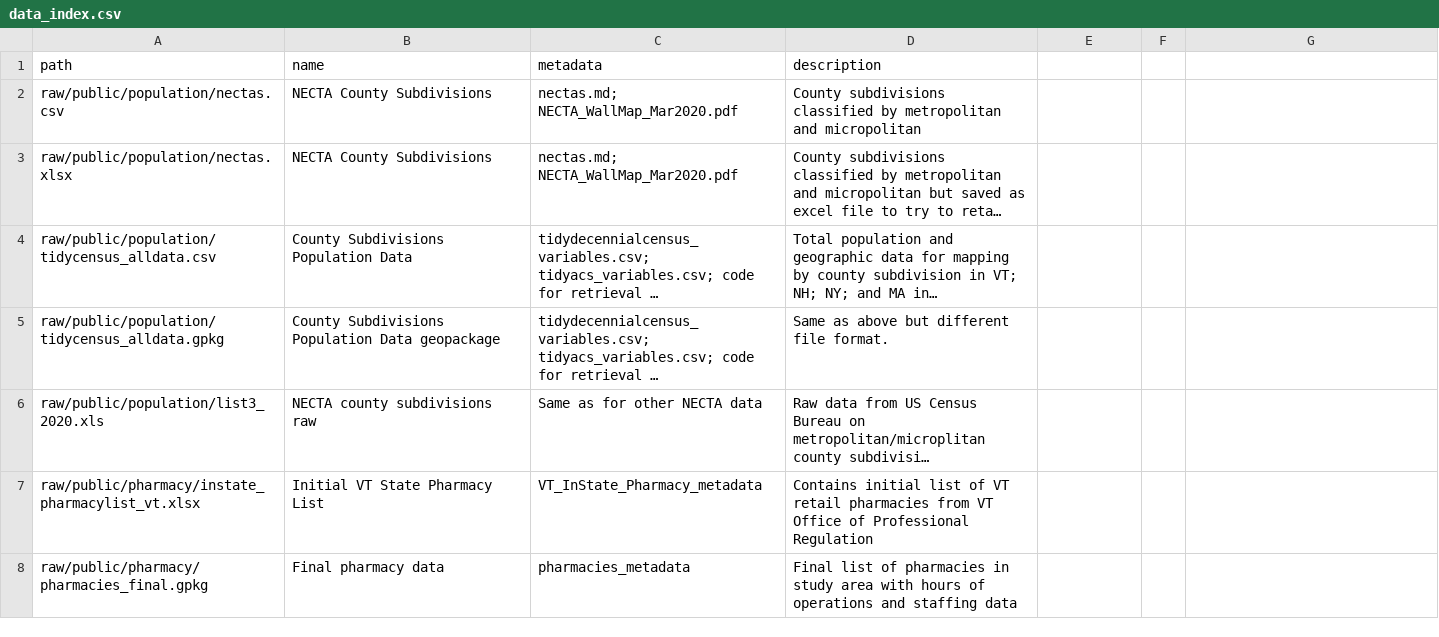
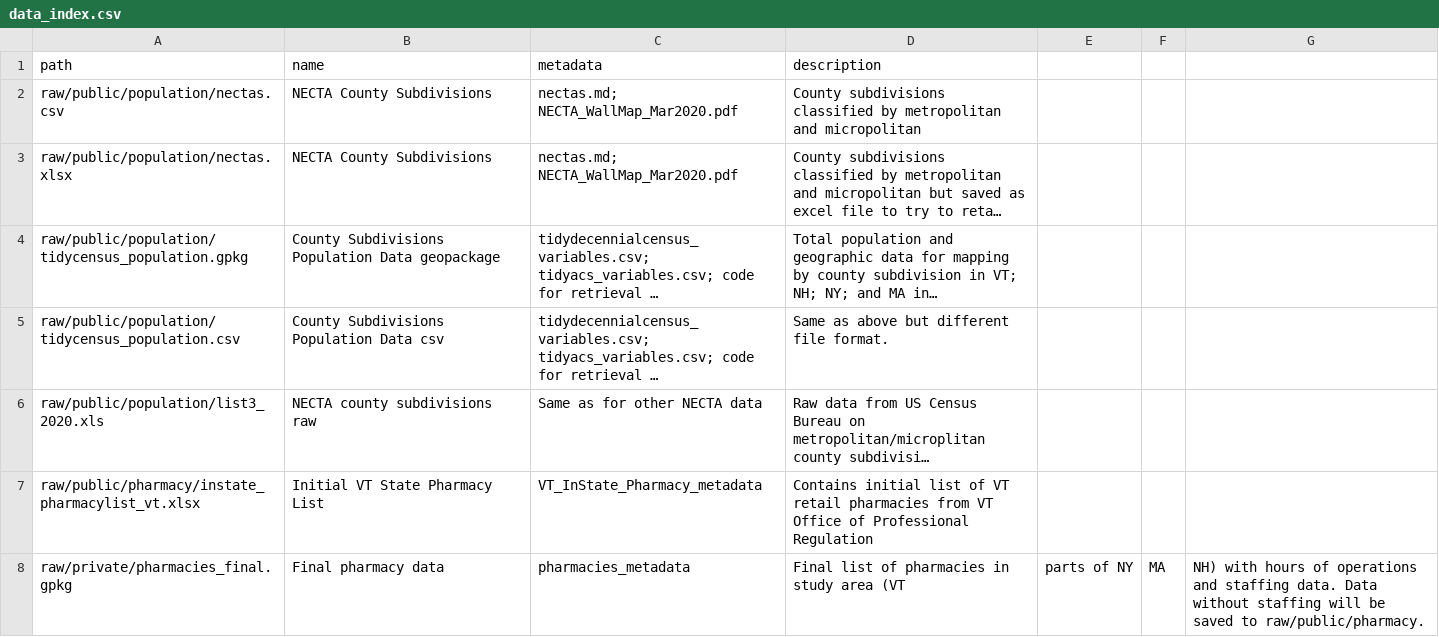
Before and after one commit to samroubin/VTPharmacy, a CSV file: data/data_index.csv, drawn as a sheet; long unchanged cells end in …; removed rows and columns are numbered as before the commit, all else as after; the diff names each change by its address in the sheet, - before the commit and + after, or states it on an @@ line.

Commit message:
Update data_index.csv

```diff
--- a/data/data_index.csv
+++ b/data/data_index.csv
-A4 (path): raw/public/population/tidycensus_alldata.csv
+A4 (path): raw/public/population/tidycensus_population.gpkg
-B4 (name): County Subdivisions Population Data
+B4 (name): County Subdivisions Population Data geopackage
-A5 (path): raw/public/population/tidycensus_alldata.gpkg
+A5 (path): raw/public/population/tidycensus_population.csv
-B5 (name): County Subdivisions Population Data geopackage
+B5 (name): County Subdivisions Population Data csv
-row 8: raw/public/pharmacy/pharmacies_final.gpkg | Final pharmacy data | pharmacies_metadata | Final list of pharmacies in study area with hours of operations and staffing data
+row 8: raw/private/pharmacies_final.gpkg | Final pharmacy data | pharmacies_metadata | Final list of pharmacies in study area (VT | parts of NY | MA | NH) with hours of operations and staffing data. Data without staffing will be saved to raw/public/pharmacy.
```
